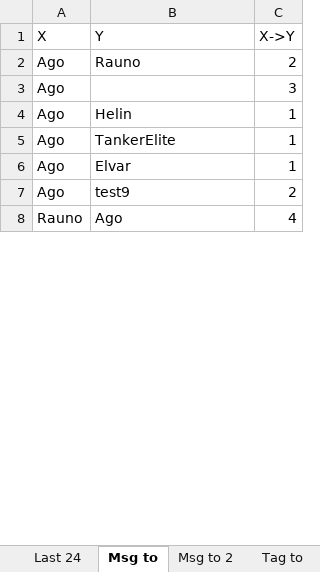
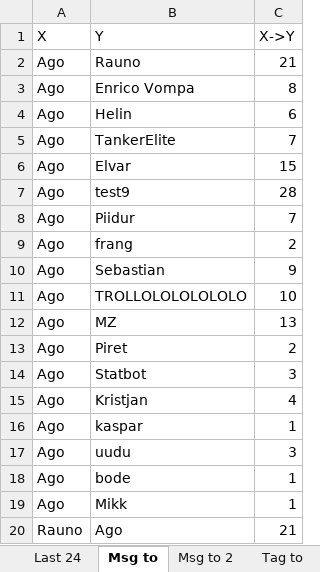
Before and after one commit to kallejre/discord-stats, an Excel workbook: Java/stats.xlsx, sheet Msg to, drawn as a sheet; only a part is shown; values as stored, in another font and other column widths than the file's, no borders; addresses are those after the commit; the diff covers the shown part only; the diff names each change by its address in the sheet, - before the commit and + after, or states it on an @@ line.

```diff
--- a/Java/stats.xlsx (sheet Msg to)
+++ b/Java/stats.xlsx (sheet Msg to)
-C2 (X->Y): 2
+C2 (X->Y): 21
-B3 (Y): (empty)
+B3 (Y): Enrico Vompa
-C3 (X->Y): 3
+C3 (X->Y): 8
-C4 (X->Y): 1
+C4 (X->Y): 6
-C5 (X->Y): 1
+C5 (X->Y): 7
-C6 (X->Y): 1
+C6 (X->Y): 15
+row 7: Ago | test9 | 28
+row 8: Ago | Piidur | 7
+row 9: Ago | frang | 2
+row 10: Ago | Sebastian | 9
+row 11: Ago | TROLLOLOLOLOLOLO | 10
+row 12: Ago | MZ | 13
-B13 (Y): test9
+B13 (Y): Piret
+row 14: Ago | Statbot | 3
+row 15: Ago | Kristjan | 4
+row 16: Ago | kaspar | 1
+row 17: Ago | uudu | 3
+row 18: Ago | bode | 1
+row 19: Ago | Mikk | 1
-C20 (X->Y): 4
+C20 (X->Y): 21
```
Also changed, not shown: 143 added rows, 2 removed rows and 16 edited cells elsewhere in this sheet, sheet Ajatabel, sheet Last 24, sheet Kogused, sheet Pikkused, sheet Keskmised pikkused, sheet Msg to 2, 2 more sheets, 38 other files.
